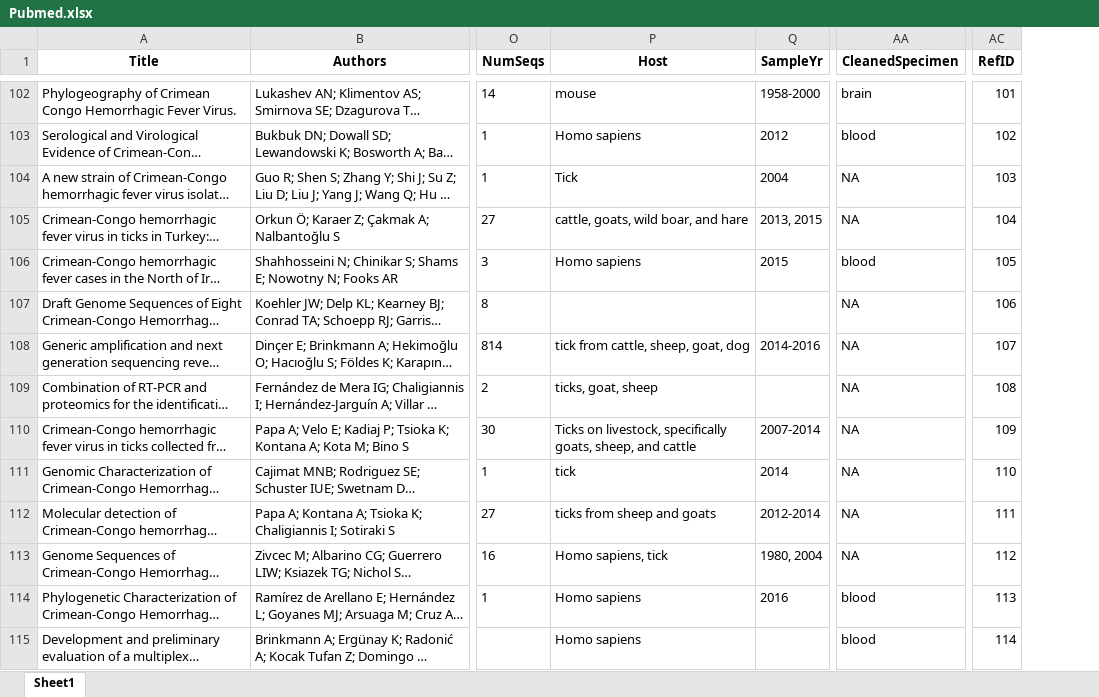
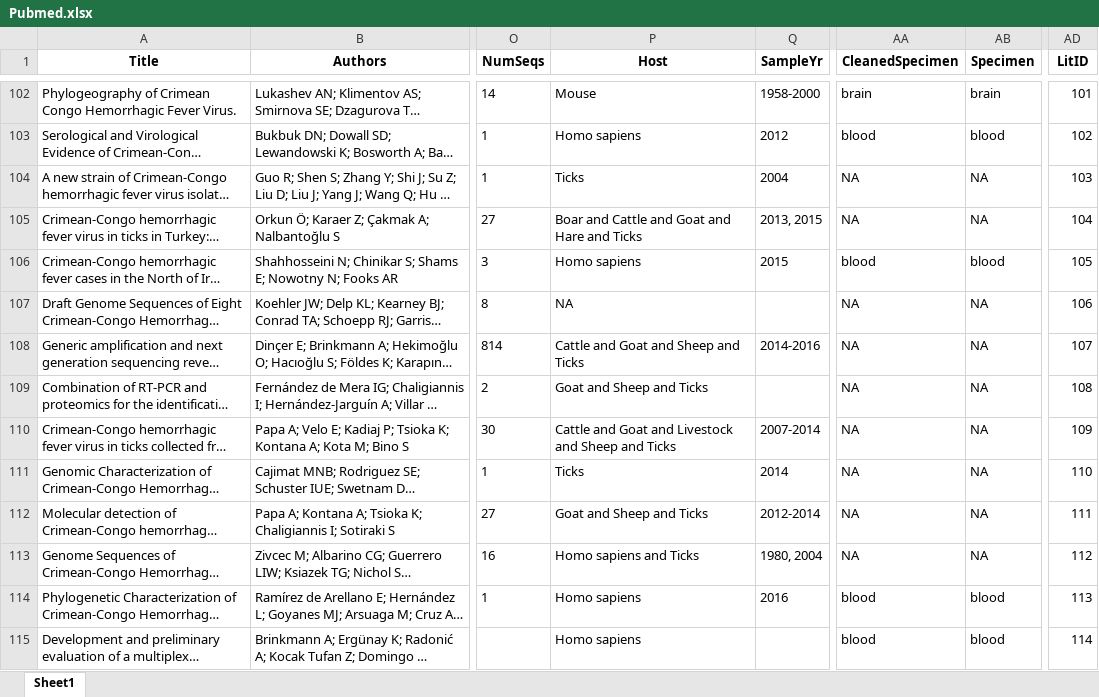
Before and after one commit to hivdb/GenBankRefs, an Excel workbook: Pubmed/CCHF/Pubmed.xlsx, sheet Sheet1, drawn as a sheet; only a part is shown, gaps mark what is left out; long unchanged cells end in …; values as stored, in another font and other column widths than the file's, no borders; addresses are those after the commit; the diff covers the shown part only; the diff names each change by its address in the sheet, - before the commit and + after, or states it on an @@ line.

```diff
--- a/Pubmed/CCHF/Pubmed.xlsx (sheet Sheet1)
+++ b/Pubmed/CCHF/Pubmed.xlsx (sheet Sheet1)
+column AB (Specimen), rows 102-115: brain | blood | NA | NA | blood | NA | NA | NA | NA | NA | NA | NA | blood | blood
-AD1: RefID
+AD1: LitID
-P102 (Host): mouse
+P102 (Host): Mouse
-P104 (Host): Tick
+P104 (Host): Ticks
-P105 (Host): cattle, goats, wild boar, and hare
+P105 (Host): Boar and Cattle and Goat and Hare and Ticks
-P107 (Host): (empty)
+P107 (Host): NA
-P108 (Host): tick from cattle, sheep, goat, dog
+P108 (Host): Cattle and Goat and Sheep and Ticks
-P109 (Host): ticks, goat, sheep
+P109 (Host): Goat and Sheep and Ticks
-P110 (Host): Ticks on livestock, specifically goats, sheep, and cattle
+P110 (Host): Cattle and Goat and Livestock and Sheep and Ticks
-P111 (Host): tick
+P111 (Host): Ticks
-P112 (Host): ticks from sheep and goats
+P112 (Host): Goat and Sheep and Ticks
-P113 (Host): Homo sapiens, tick
+P113 (Host): Homo sapiens and Ticks
```
Also changed, not shown: 171 edited cells elsewhere in this sheet, Pubmed/Nipah/Pubmed.xlsx, 39 other files.
